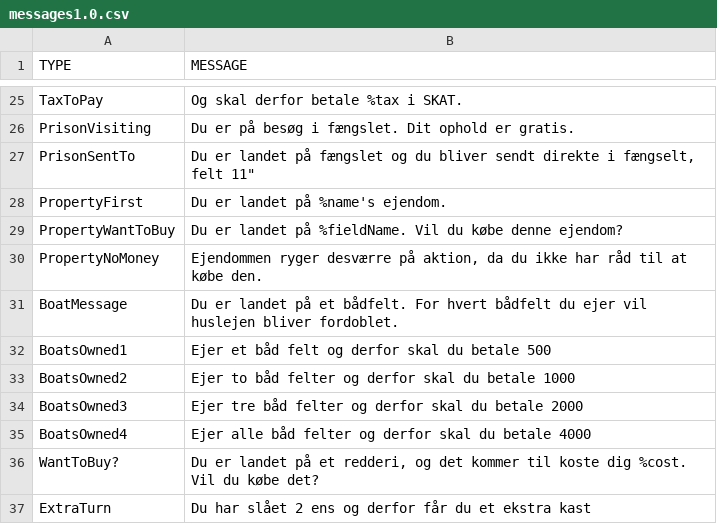
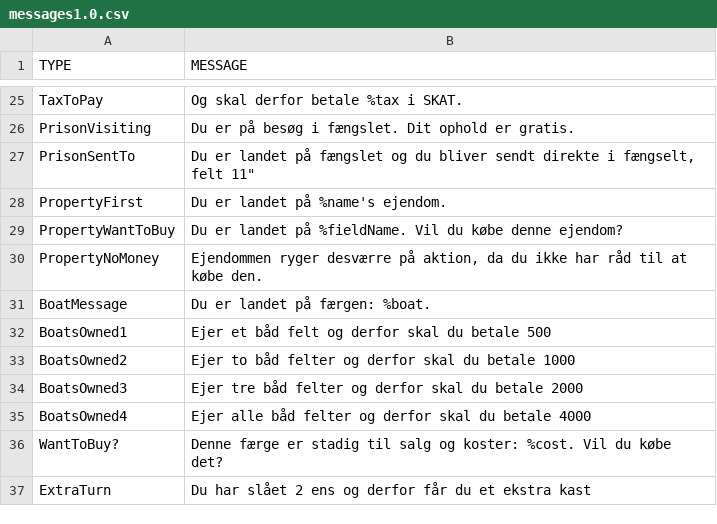
Before and after one commit to Logstor/CDIO4, a CSV file: src/main/resources/messages1.0.csv, drawn as a sheet; only a part is shown, gaps mark what is left out.

Commit message:
Updated csv. Updated BoatAction.java Updated BreweryAction.java Updated buyField() in GeneralActionController.java Added 2 new methods to Player.java

```diff
--- a/src/main/resources/messages1.0.csv
+++ b/src/main/resources/messages1.0.csv
@@ -30,3 +30,3 @@ PropertyWantToBuy;Du er landet på %fieldName. Vil du købe denne ejendom?
 PropertyNoMoney;Ejendommen ryger desværre på aktion, da du ikke har råd til at købe den.
-BoatMessage;Du er landet på et bådfelt. For hvert bådfelt du ejer vil huslejen bliver fordoblet.
+BoatMessage;Du er landet på færgen: %boat.
 BoatsOwned1;Ejer et båd felt og derfor skal du betale 500
@@ -35,3 +35,3 @@ BoatsOwned3;Ejer tre båd felter og derfor skal du betale 2000
 BoatsOwned4;Ejer alle båd felter og derfor skal du betale 4000
-WantToBuy?;Du er landet på et redderi, og det kommer til koste dig %cost. Vil du købe det?
+WantToBuy?;Denne færge er stadig til salg og koster: %cost. Vil du købe det?
 ExtraTurn;Du har slået 2 ens og derfor får du et ekstra kast
```
Also changed, not shown: 6 other files.
